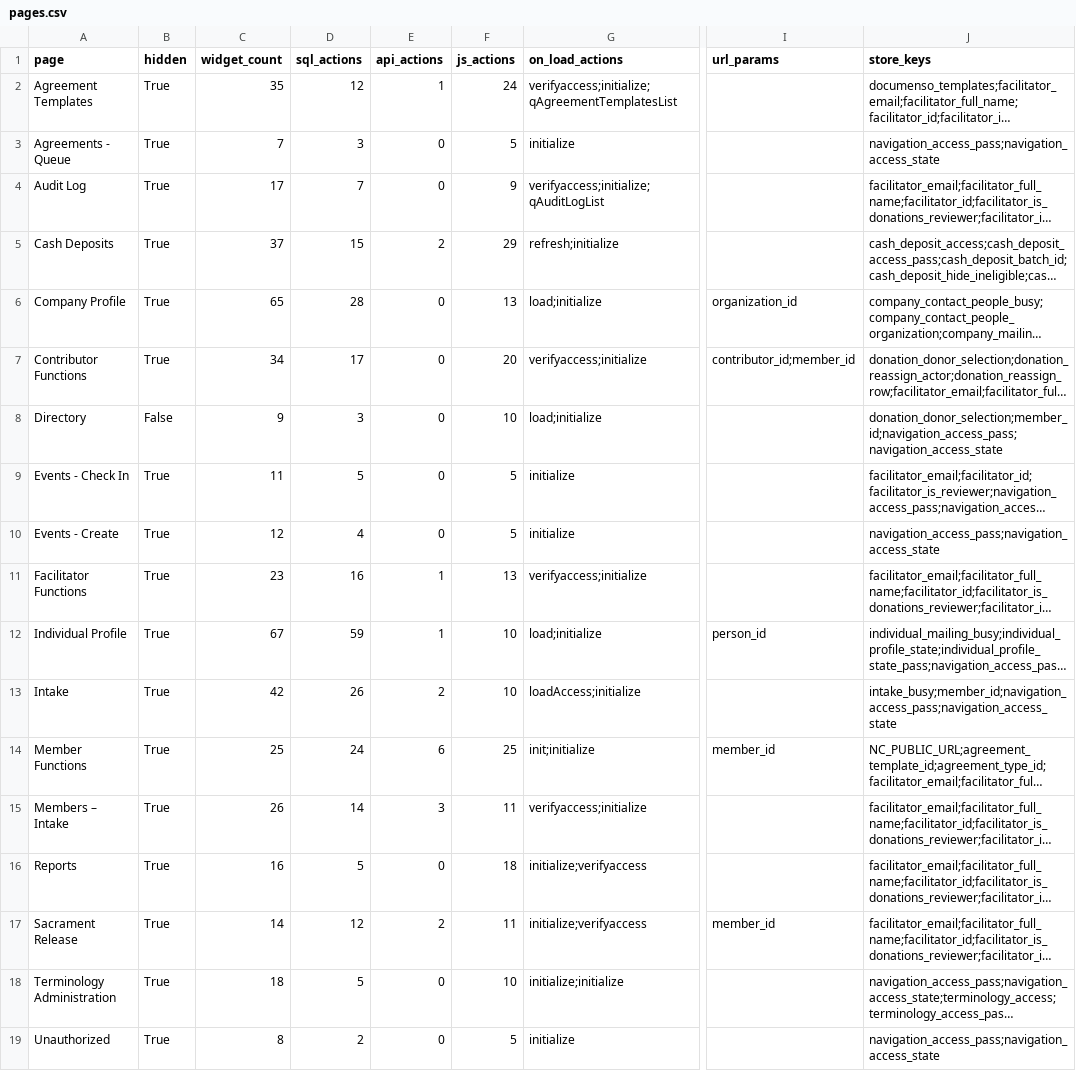
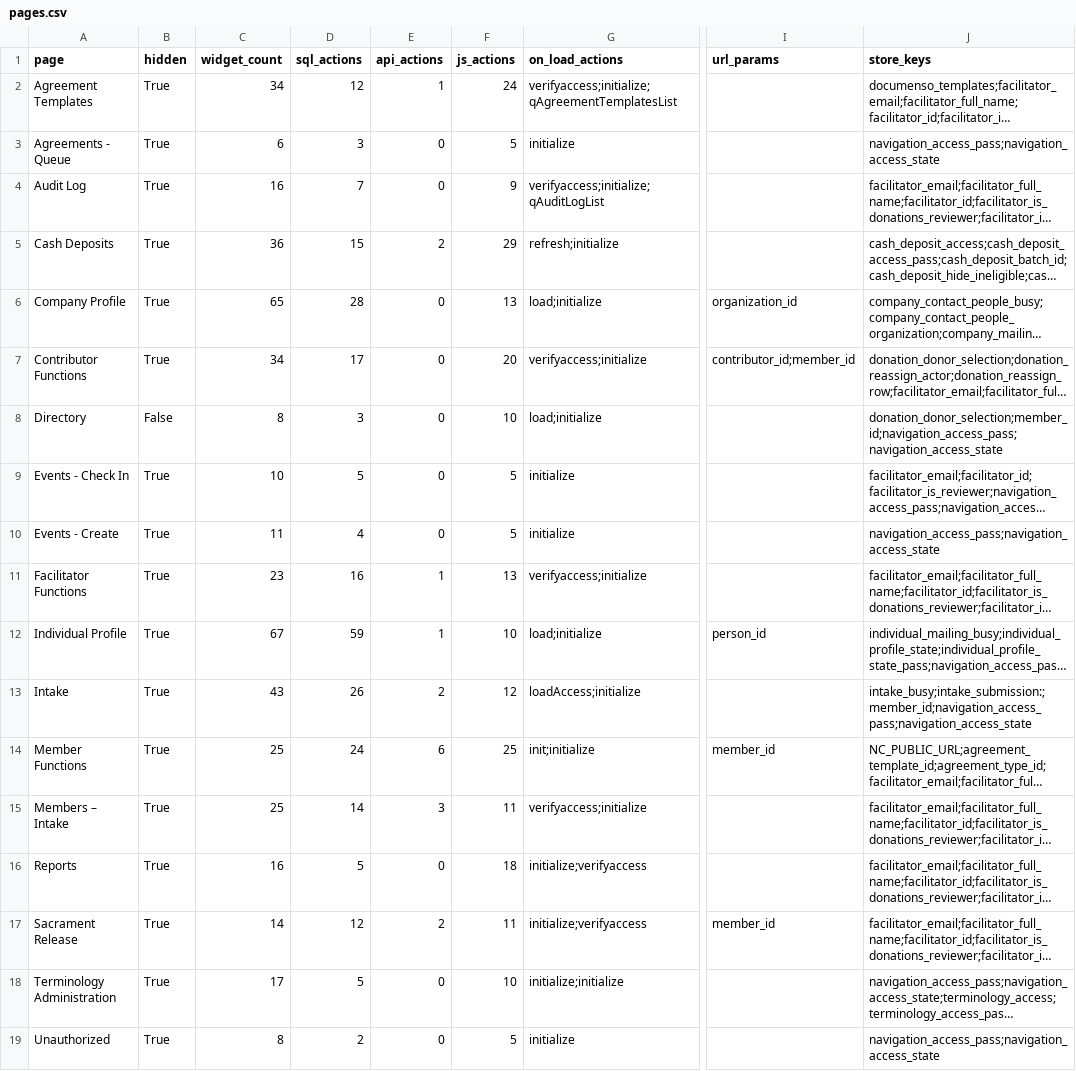
Before and after one commit to RayzorDuff/SignatureGate, a CSV file: releases/v1.2.0/evidence/pages.csv, drawn as a sheet; only a part is shown, gaps mark what is left out; long unchanged cells end in …; the diff names each change by its address in the sheet, - before the commit and + after, or states it on an @@ line.

```diff
--- a/releases/v1.2.0/evidence/pages.csv
+++ b/releases/v1.2.0/evidence/pages.csv
-C2 (widget_count): 35
+C2 (widget_count): 34
-C3 (widget_count): 7
+C3 (widget_count): 6
-C4 (widget_count): 17
+C4 (widget_count): 16
-C5 (widget_count): 37
+C5 (widget_count): 36
-C8 (widget_count): 9
+C8 (widget_count): 8
-C9 (widget_count): 11
+C9 (widget_count): 10
-C10 (widget_count): 12
+C10 (widget_count): 11
-C13 (widget_count): 42
+C13 (widget_count): 43
-F13 (js_actions): 10
+F13 (js_actions): 12
-J13 (store_keys): intake_busy;member_id;navigation_access_pass;navigation_access_state
+J13 (store_keys): intake_busy;intake_submission:;member_id;navigation_access_pass;navigation_access_state
-C15 (widget_count): 26
+C15 (widget_count): 25
-C18 (widget_count): 18
+C18 (widget_count): 17
```
Also changed, not shown: releases/v1.2.0/evidence/actions.csv, 16 other files.
